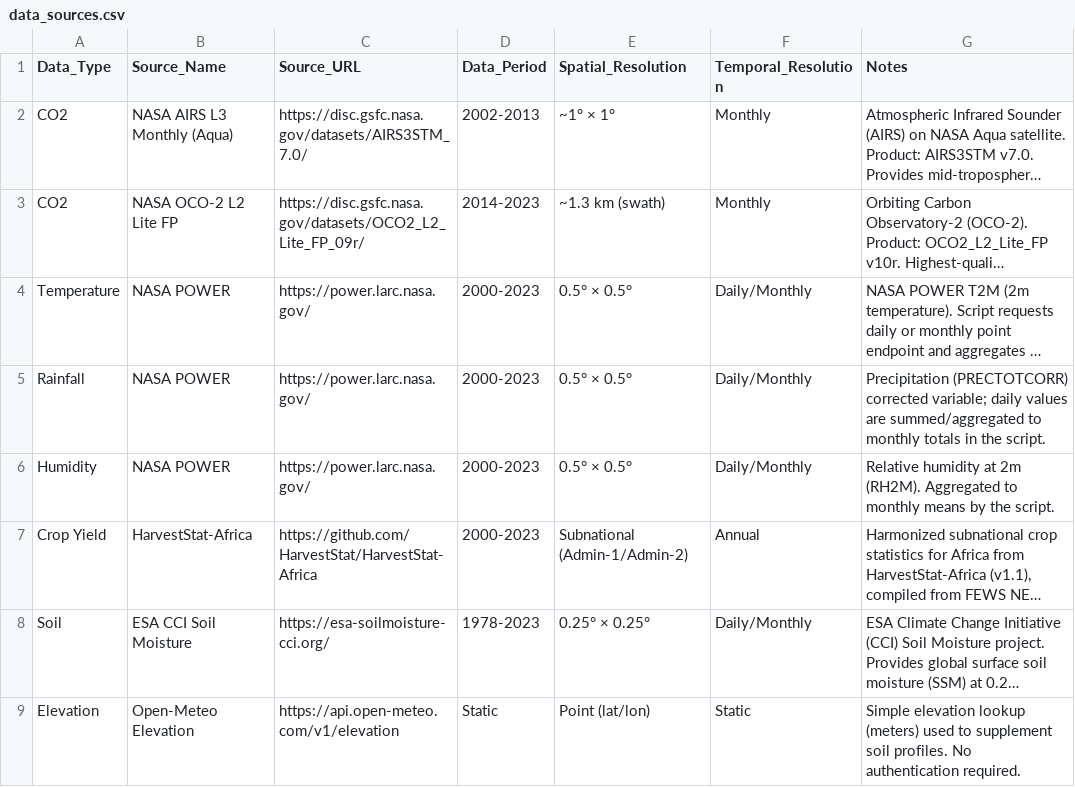
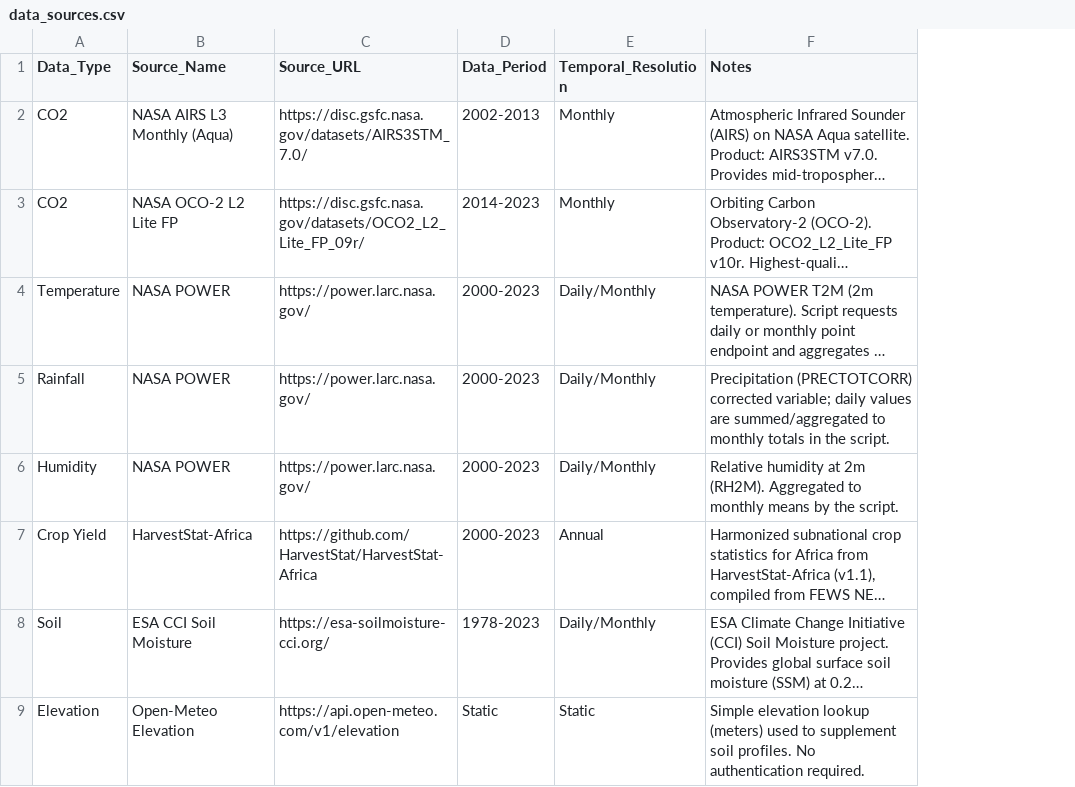
Before and after one commit to David-Ibitokun/Nig-Climate-Soil-With-DL, a CSV file: project_data/data_sources.csv, drawn as a sheet; long unchanged cells end in …; the diff names each change by its address in the sheet, - before the commit and + after, or states it on an @@ line.

Commit message:
Added Data Sources in streamlit app

```diff
--- a/project_data/data_sources.csv
+++ b/project_data/data_sources.csv
-column E (Spatial_Resolution), rows 2-9: ~1° × 1° | ~1.3 km (swath) | 0.5° × 0.5° | 0.5° × 0.5° | 0.5° × 0.5° | Subnational (Admin-1/Admin-2) | 0.25° × 0.25° | Point (lat/lon)
```
Also changed, not shown: 1 other file.
